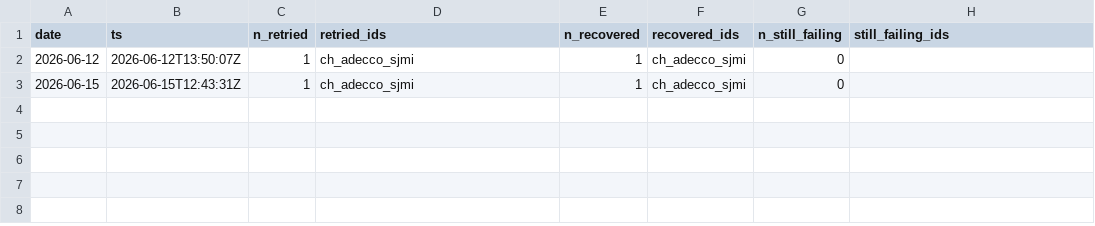
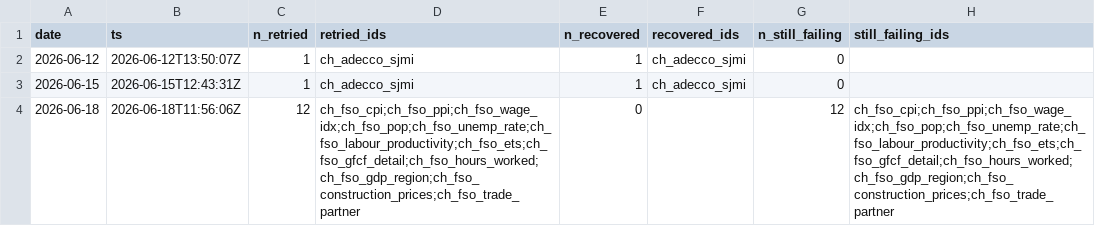
Before and after one commit to cynkra/dataseries-data, a CSV file: data/retry.csv, drawn as a sheet.

```diff
--- a/data/retry.csv
+++ b/data/retry.csv
@@ -3 +3,2 @@
 "2026-06-15","2026-06-15T12:43:31Z",1,"ch_adecco_sjmi",1,"ch_adecco_sjmi",0,""
+"2026-06-18","2026-06-18T11:56:06Z",12,"ch_fso_cpi;ch_fso_ppi;ch_fso_wage_idx;ch_fso_pop;ch_fso_unemp_rate;ch_fso_labour_productivity;ch_fso_ets;ch_fso_gfcf_detail;ch_fso_hours_worked;ch_fso_gdp_region;ch_fso_construction_prices;ch_fso_trade_partner",0,"",12,"ch_fso_cpi;ch_fso_ppi;ch_fso_wage_idx;ch_fso_pop;ch_fso_unemp_rate;ch_fso_labour_productivity;ch_fso_ets;ch_fso_gfcf_detail;ch_fso_hours_worked;ch_fso_gdp_region;ch_fso_construction_prices;ch_fso_trade_partner"
```
Also changed, not shown: 4 other files.
